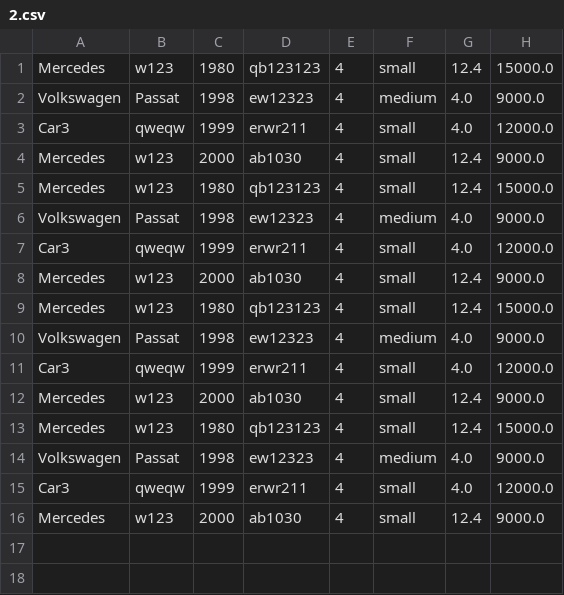
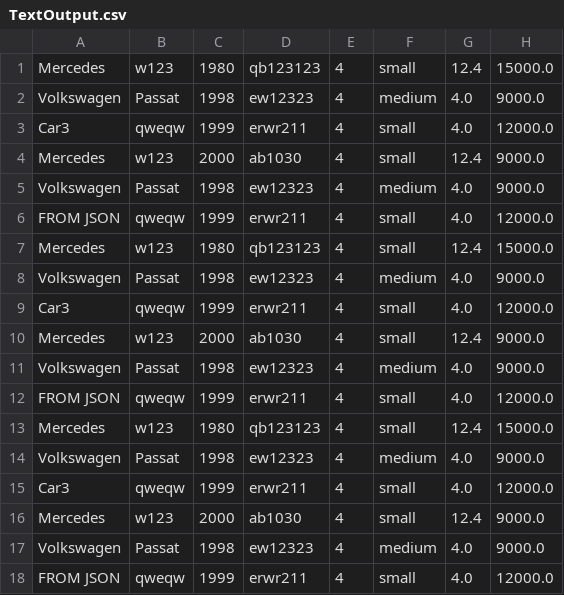
Before and after one commit to vvvv999/test_01, a CSV file: res/TextOutput.csv (was res/2.csv), drawn as a sheet.

```diff
--- a/res/2.csv
+++ b/res/TextOutput.csv
@@ -4,2 +4,4 @@ Car3,qweqw,1999,erwr211,4,small,4.0,12000.0
 Mercedes,w123,2000,ab1030,4,small,12.4,9000.0
+Volkswagen,Passat,1998,ew12323,4,medium,4.0,9000.0
+FROM JSON,qweqw,1999,erwr211,4,small,4.0,12000.0
 Mercedes,w123,1980,qb123123,4,small,12.4,15000.0
@@ -8,2 +10,4 @@ Car3,qweqw,1999,erwr211,4,small,4.0,12000.0
 Mercedes,w123,2000,ab1030,4,small,12.4,9000.0
+Volkswagen,Passat,1998,ew12323,4,medium,4.0,9000.0
+FROM JSON,qweqw,1999,erwr211,4,small,4.0,12000.0
 Mercedes,w123,1980,qb123123,4,small,12.4,15000.0
@@ -12,5 +16,3 @@ Car3,qweqw,1999,erwr211,4,small,4.0,12000.0
 Mercedes,w123,2000,ab1030,4,small,12.4,9000.0
-Mercedes,w123,1980,qb123123,4,small,12.4,15000.0
 Volkswagen,Passat,1998,ew12323,4,medium,4.0,9000.0
-Car3,qweqw,1999,erwr211,4,small,4.0,12000.0
-Mercedes,w123,2000,ab1030,4,small,12.4,9000.0
+FROM JSON,qweqw,1999,erwr211,4,small,4.0,12000.0
```
Also changed, not shown: 9 other files.
